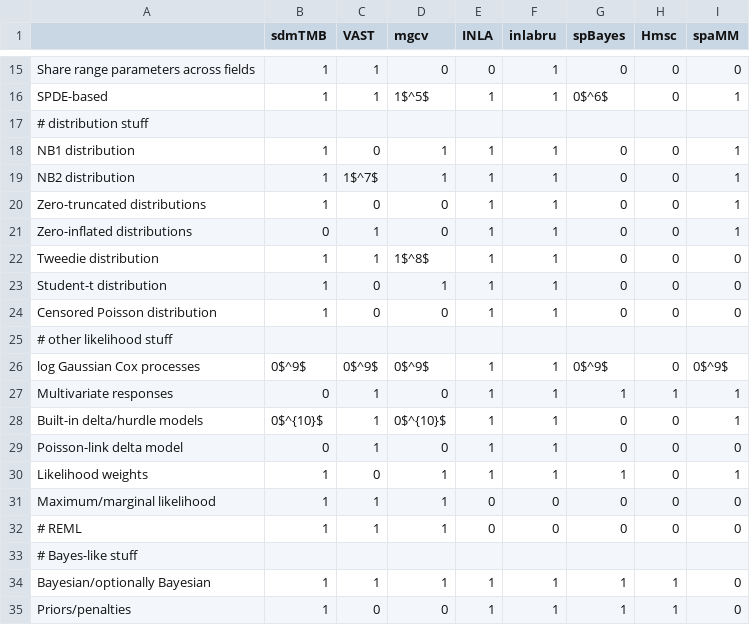
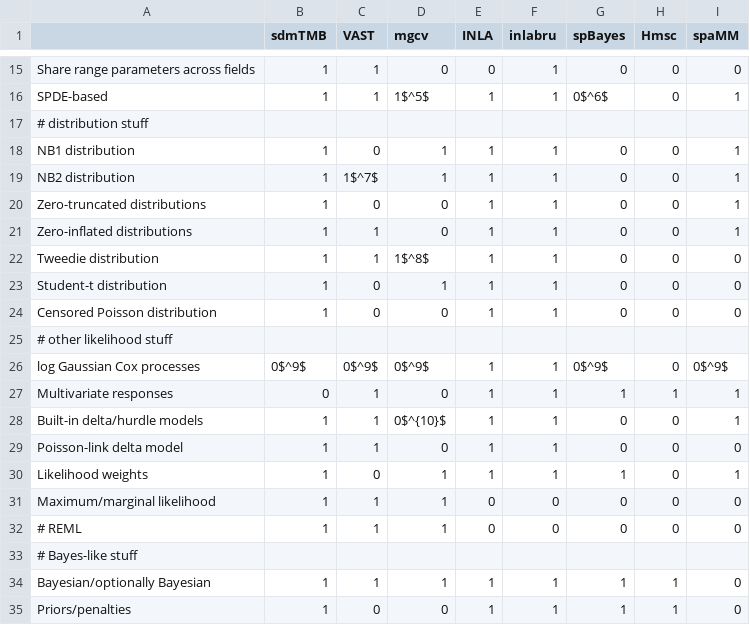
Before and after one commit to seananderson/sdmTMB-paper, a CSV file: doc/software-comparison.csv, drawn as a sheet; only a part is shown, gaps mark what is left out.

```diff
--- a/doc/software-comparison.csv
+++ b/doc/software-comparison.csv
@@ -20,3 +20,3 @@ NB2 distribution,1,1$^7$,1,1,1,0,0,1
 Zero-truncated distributions,1,0,0,1,1,0,0,1
-Zero-inflated distributions,0,1,0,1,1,0,0,1
+Zero-inflated distributions,1,1,0,1,1,0,0,1
 Tweedie distribution,1,1,1$^8$,1,1,0,0,0
@@ -27,4 +27,4 @@ log Gaussian Cox processes,0$^9$,0$^9$,0$^9$,1,1,0$^9$,0,0$^9$
 Multivariate responses,0,1,0,1,1,1,1,1
-Built-in delta/hurdle models,0$^{10}$,1,0$^{10}$,1,1,0,0,1
-Poisson-link delta model,0,1,0,1,1,0,0,0
+Built-in delta/hurdle models,1,1,0$^{10}$,1,1,0,0,1
+Poisson-link delta model,1,1,0,1,1,0,0,0
 Likelihood weights,1,0,1,1,1,1,0,1
```
Also changed, not shown: 2 other files.
